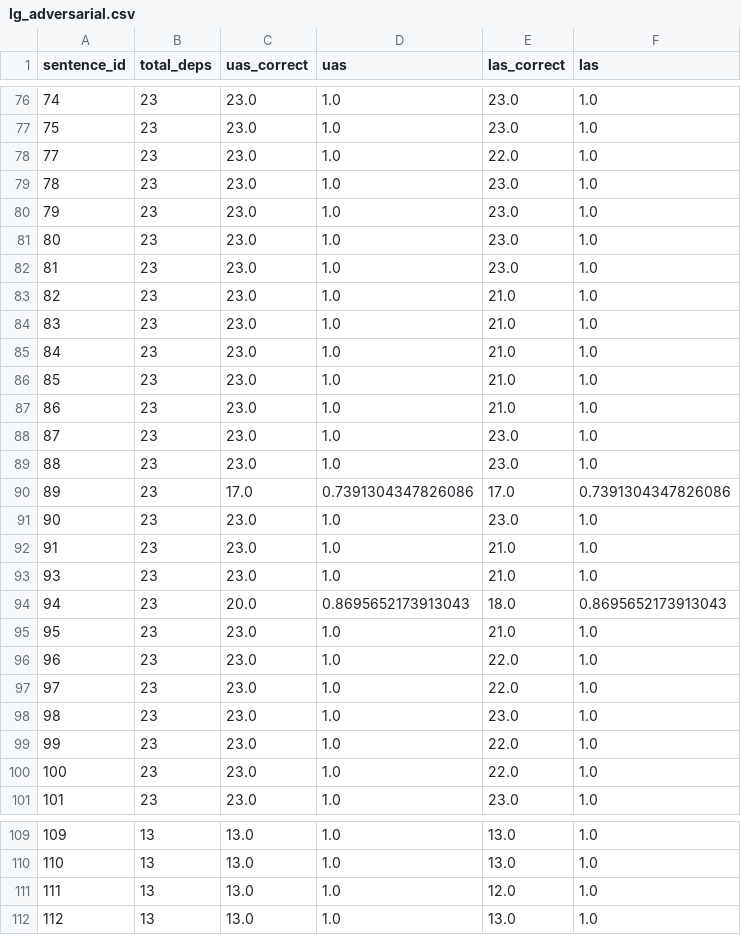
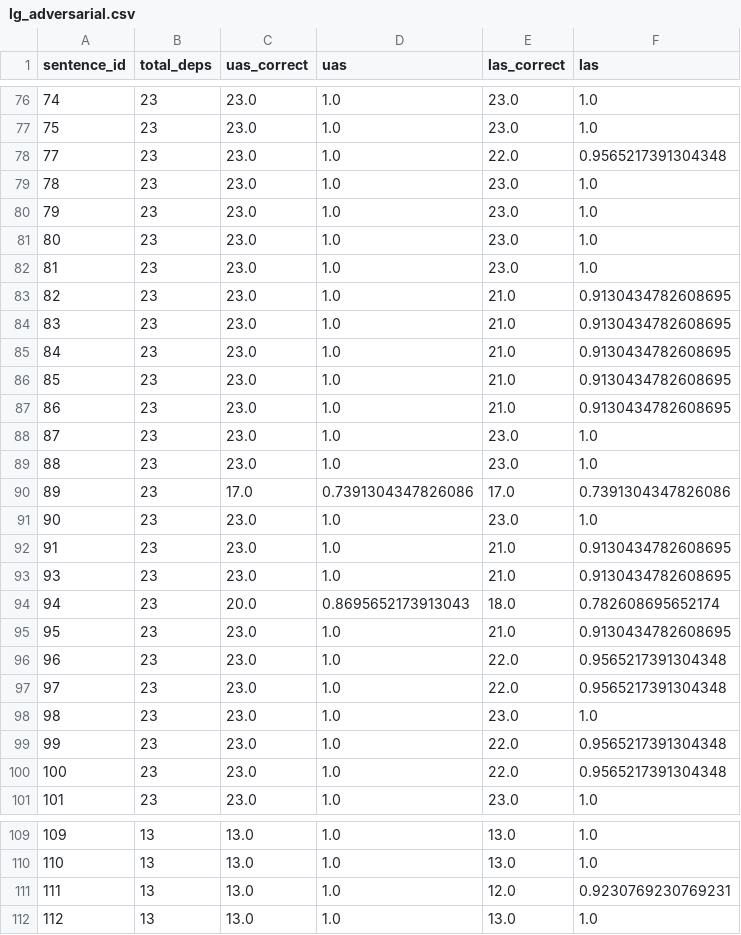
Before and after one commit to ShantanuT01/Parser-Robustness, a CSV file: results/dependency/lg_adversarial.csv, drawn as a sheet; only a part is shown, gaps mark what is left out; the diff covers the shown part only.

```diff
--- a/results/dependency/lg_adversarial.csv
+++ b/results/dependency/lg_adversarial.csv
@@ -77,3 +77,3 @@ sentence_id,total_deps,uas_correct,uas,las_correct,las
 75,23,23.0,1.0,23.0,1.0
-77,23,23.0,1.0,22.0,1.0
+77,23,23.0,1.0,22.0,0.9565217391304348
 78,23,23.0,1.0,23.0,1.0
@@ -82,7 +82,7 @@ sentence_id,total_deps,uas_correct,uas,las_correct,las
 81,23,23.0,1.0,23.0,1.0
-82,23,23.0,1.0,21.0,1.0
-83,23,23.0,1.0,21.0,1.0
-84,23,23.0,1.0,21.0,1.0
-85,23,23.0,1.0,21.0,1.0
-86,23,23.0,1.0,21.0,1.0
+82,23,23.0,1.0,21.0,0.9130434782608695
+83,23,23.0,1.0,21.0,0.9130434782608695
+84,23,23.0,1.0,21.0,0.9130434782608695
+85,23,23.0,1.0,21.0,0.9130434782608695
+86,23,23.0,1.0,21.0,0.9130434782608695
 87,23,23.0,1.0,23.0,1.0
@@ -91,11 +91,11 @@ sentence_id,total_deps,uas_correct,uas,las_correct,las
 90,23,23.0,1.0,23.0,1.0
-91,23,23.0,1.0,21.0,1.0
-93,23,23.0,1.0,21.0,1.0
-94,23,20.0,0.8695652173913043,18.0,0.8695652173913043
-95,23,23.0,1.0,21.0,1.0
-96,23,23.0,1.0,22.0,1.0
-97,23,23.0,1.0,22.0,1.0
+91,23,23.0,1.0,21.0,0.9130434782608695
+93,23,23.0,1.0,21.0,0.9130434782608695
+94,23,20.0,0.8695652173913043,18.0,0.782608695652174
+95,23,23.0,1.0,21.0,0.9130434782608695
+96,23,23.0,1.0,22.0,0.9565217391304348
+97,23,23.0,1.0,22.0,0.9565217391304348
 98,23,23.0,1.0,23.0,1.0
-99,23,23.0,1.0,22.0,1.0
-100,23,23.0,1.0,22.0,1.0
+99,23,23.0,1.0,22.0,0.9565217391304348
+100,23,23.0,1.0,22.0,0.9565217391304348
 101,23,23.0,1.0,23.0,1.0
@@ -110,3 +110,3 @@ sentence_id,total_deps,uas_correct,uas,las_correct,las
 110,13,13.0,1.0,13.0,1.0
-111,13,13.0,1.0,12.0,1.0
+111,13,13.0,1.0,12.0,0.9230769230769231
 112,13,13.0,1.0,13.0,1.0
```
Also changed, not shown: 96 edited cells elsewhere in this file, results/dependency/transformers_adversarial.csv, 4 other files.
